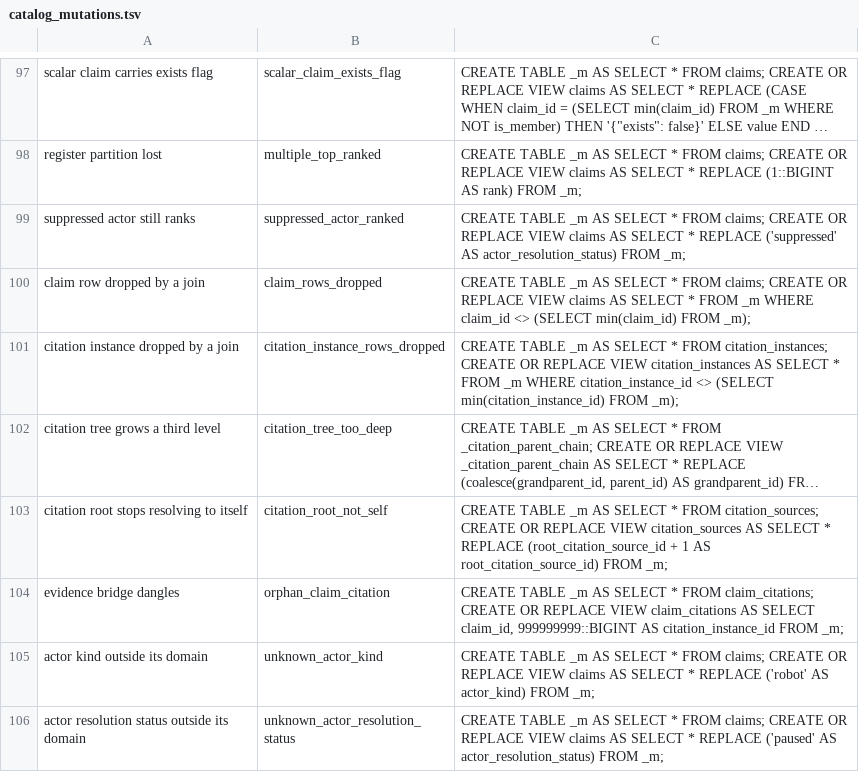
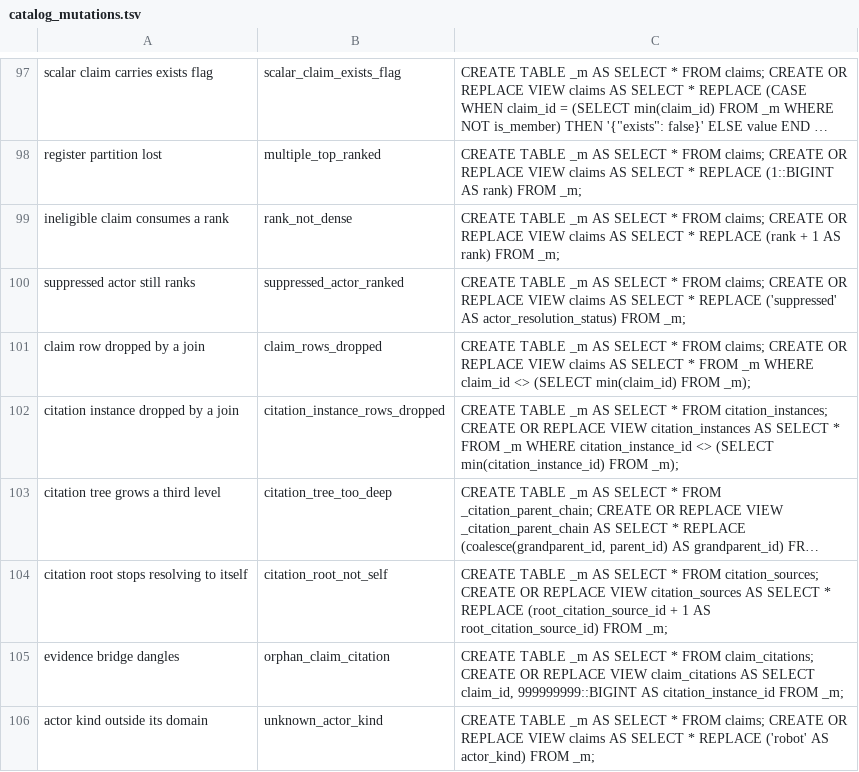
Before and after one commit to The-Flip/flipcommons, a TSV file: scripts/analysis/catalog_mutations.tsv, drawn as a sheet; only a part is shown, gaps mark what is left out; the shorter side is filled out with more unchanged rows; long unchanged cells end in …; the diff names each change by its address in the sheet, - before the commit and + after, or states it on an @@ line.

```diff
--- a/scripts/analysis/catalog_mutations.tsv
+++ b/scripts/analysis/catalog_mutations.tsv
+row 99: ineligible claim consumes a rank | rank_not_dense | CREATE TABLE _m AS SELECT * FROM claims; CREATE OR REPLACE VIEW claims AS SELECT * REPLACE (rank + 1 AS rank) FROM _m;
```
Also changed, not shown: 2 other files.
